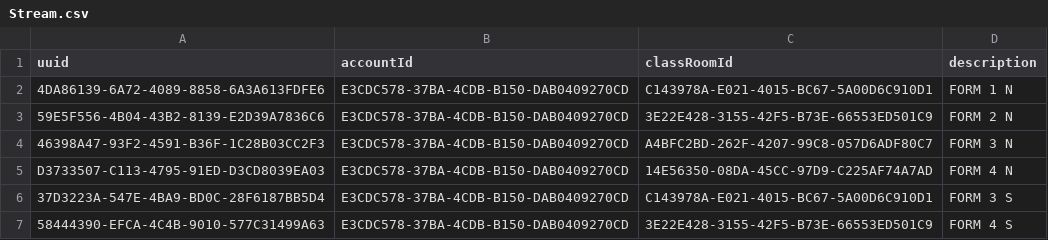
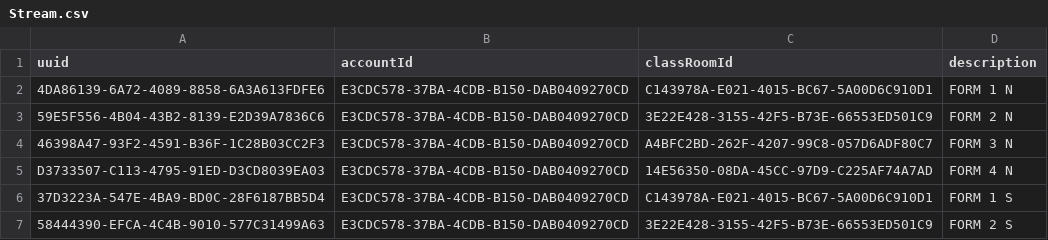
Before and after one commit to msomi22/schoolapp, a CSV file: old/src/main/scripts/sql/data/Stream.csv, drawn as a sheet.

```diff
--- a/old/src/main/scripts/sql/data/Stream.csv
+++ b/old/src/main/scripts/sql/data/Stream.csv
@@ -5,3 +5,3 @@ uuid|accountId|classRoomId|description
 D3733507-C113-4795-91ED-D3CD8039EA03|E3CDC578-37BA-4CDB-B150-DAB0409270CD|14E56350-08DA-45CC-97D9-C225AF74A7AD|FORM 4 N
-37D3223A-547E-4BA9-BD0C-28F6187BB5D4|E3CDC578-37BA-4CDB-B150-DAB0409270CD|C143978A-E021-4015-BC67-5A00D6C910D1|FORM 3 S
-58444390-EFCA-4C4B-9010-577C31499A63|E3CDC578-37BA-4CDB-B150-DAB0409270CD|3E22E428-3155-42F5-B73E-66553ED501C9|FORM 4 S
+37D3223A-547E-4BA9-BD0C-28F6187BB5D4|E3CDC578-37BA-4CDB-B150-DAB0409270CD|C143978A-E021-4015-BC67-5A00D6C910D1|FORM 1 S
+58444390-EFCA-4C4B-9010-577C31499A63|E3CDC578-37BA-4CDB-B150-DAB0409270CD|3E22E428-3155-42F5-B73E-66553ED501C9|FORM 2 S
```
Also changed, not shown: 6 other files.
